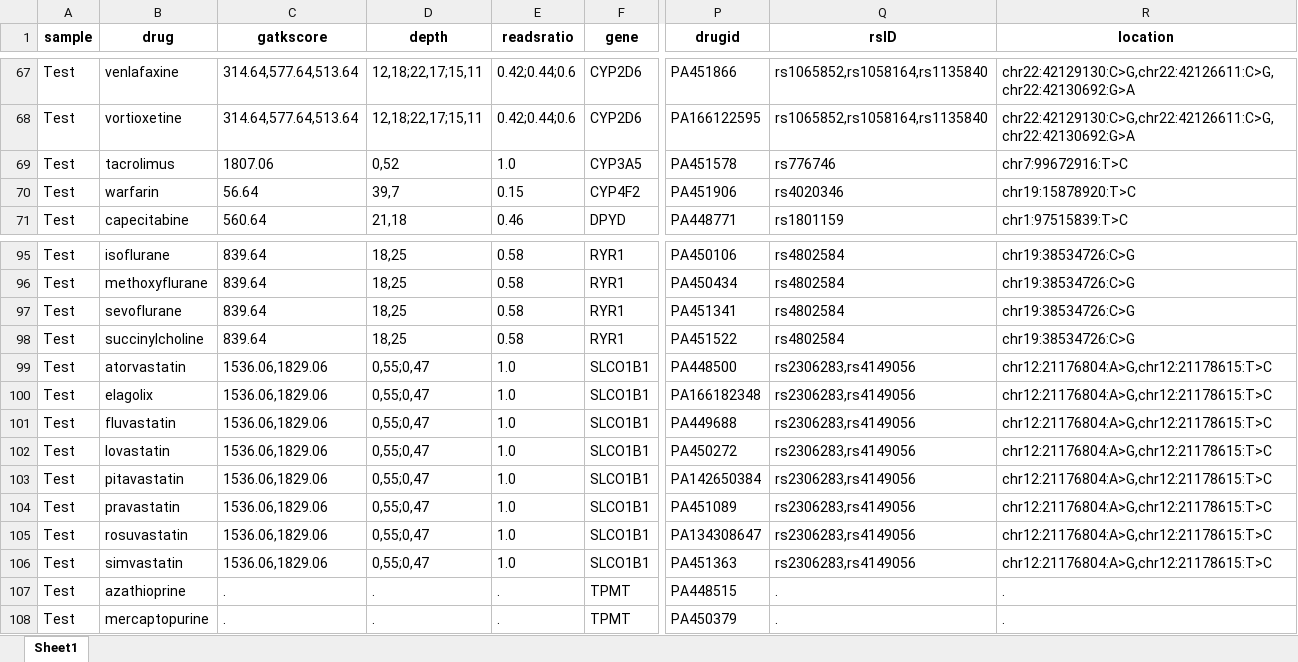
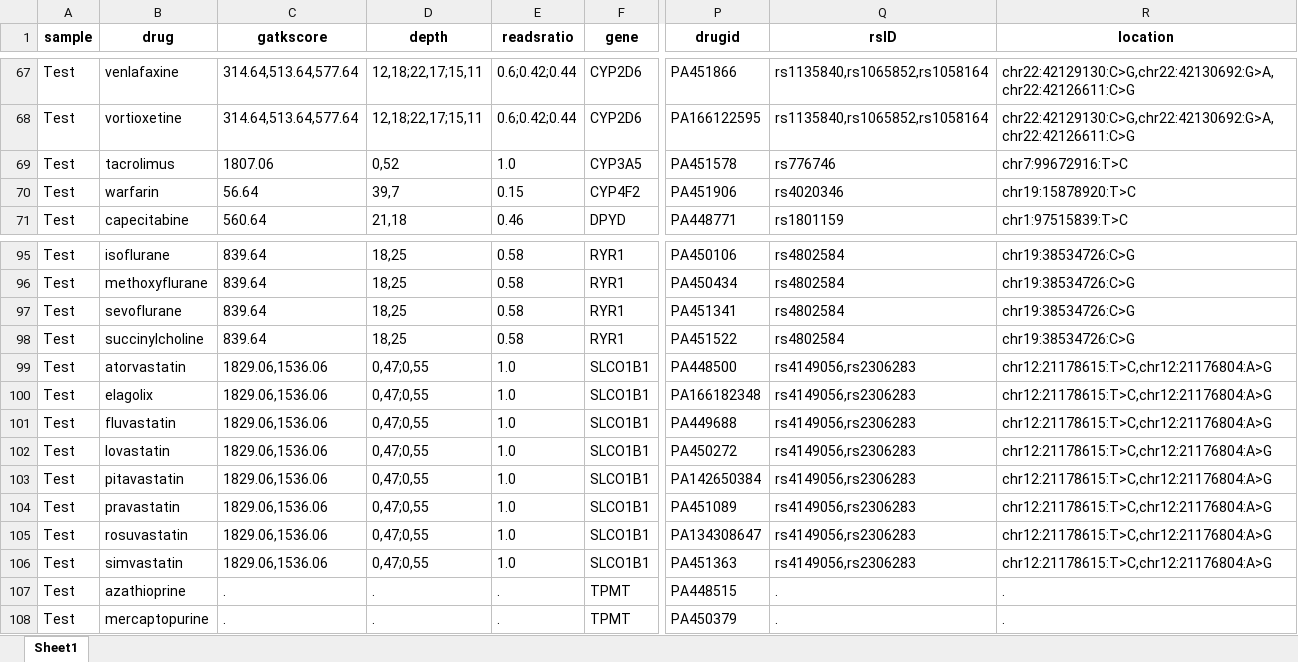
Before and after one commit to NatureGate/PGx, an Excel workbook: results_table.xlsx, sheet Sheet1, drawn as a sheet; only a part is shown, gaps mark what is left out; values as stored, in another font and other column widths than the file's, no borders; the diff covers the shown part only; the diff names each change by its address in the sheet, - before the commit and + after, or states it on an @@ line.

```diff
--- a/results_table.xlsx (sheet Sheet1)
+++ b/results_table.xlsx (sheet Sheet1)
-C67:C68 (gatkscore): 314.64,577.64,513.64
+C67:C68 (gatkscore): 314.64,513.64,577.64
-E67:E68 (readsratio): 0.42;0.44;0.6
+E67:E68 (readsratio): 0.6;0.42;0.44
-Q67:Q68 (rsID): rs1065852,rs1058164,rs1135840
+Q67:Q68 (rsID): rs1135840,rs1065852,rs1058164
-R67:R68 (location): chr22:42129130:C>G,chr22:42126611:C>G,chr22:42130692:G>A
+R67:R68 (location): chr22:42129130:C>G,chr22:42130692:G>A,chr22:42126611:C>G
-C99:C106 (gatkscore): 1536.06,1829.06
+C99:C106 (gatkscore): 1829.06,1536.06
-D99:D106 (depth): 0,55;0,47
+D99:D106 (depth): 0,47;0,55
-Q99:Q106 (rsID): rs2306283,rs4149056
+Q99:Q106 (rsID): rs4149056,rs2306283
-R99:R106 (location): chr12:21176804:A>G,chr12:21178615:T>C
+R99:R106 (location): chr12:21178615:T>C,chr12:21176804:A>G
```
Also changed, not shown: 108 edited cells elsewhere in this sheet, Test.pgx.xlsx, 6 other files.
